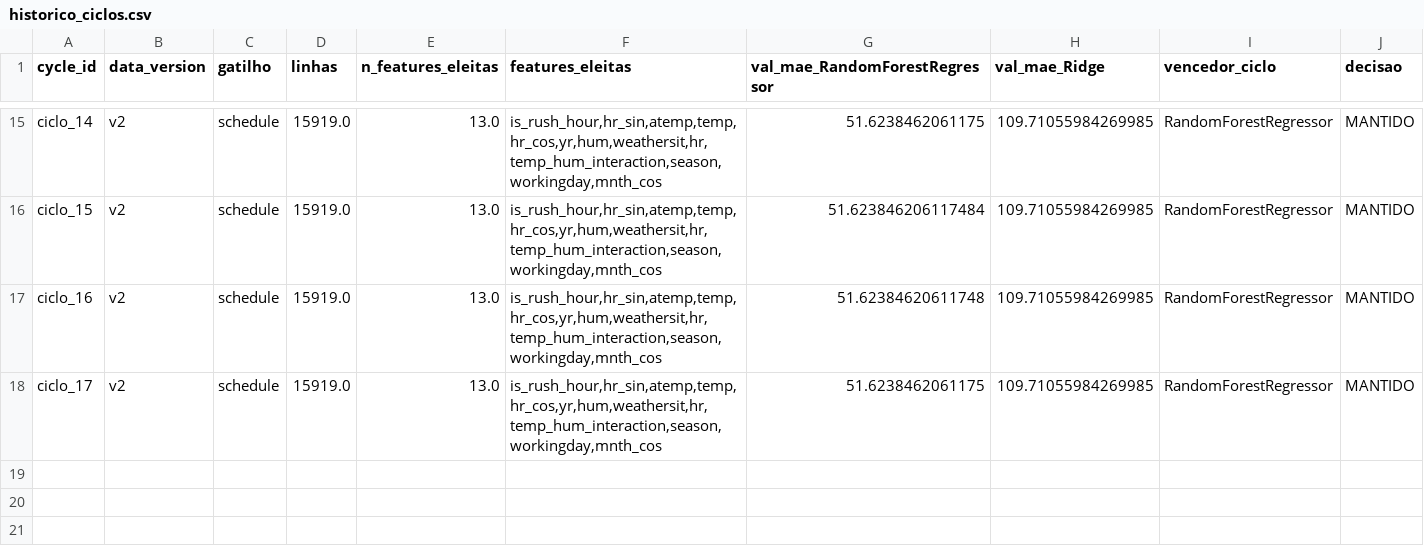
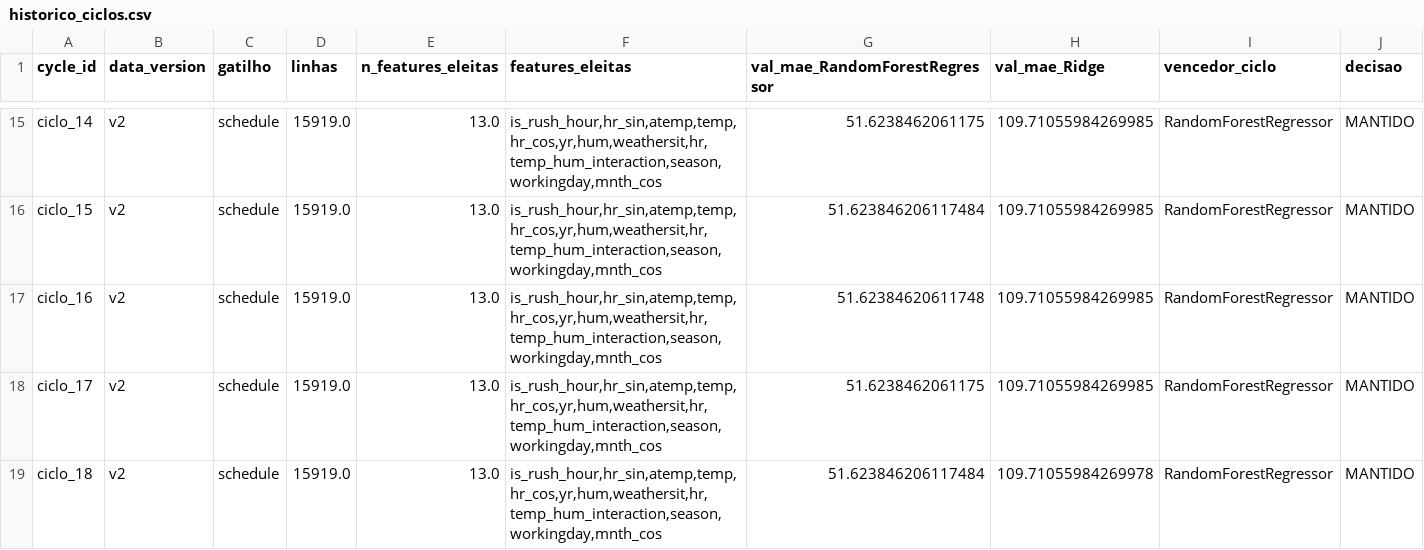
Before and after one commit to lpoglia/bsd, a CSV file: evidencias/historico_ciclos.csv, drawn as a sheet; only a part is shown, gaps mark what is left out; rows hold the shown columns only; the diff names each change by its address in the sheet, - before the commit and + after, or states it on an @@ line.

```diff
--- a/evidencias/historico_ciclos.csv
+++ b/evidencias/historico_ciclos.csv
+row 19: ciclo_18 | v2 | schedule | 15919.0 | 13.0 | is_rush_hour,hr_sin,atemp,temp,hr_cos,yr,hum,weathersit,hr,temp_hum_interaction,season,workingday,mnth_cos | 51.623846206117484 | 109.71055984269978 | RandomForestRegressor | MANTIDO
```
Also changed, not shown: 47 other files.
